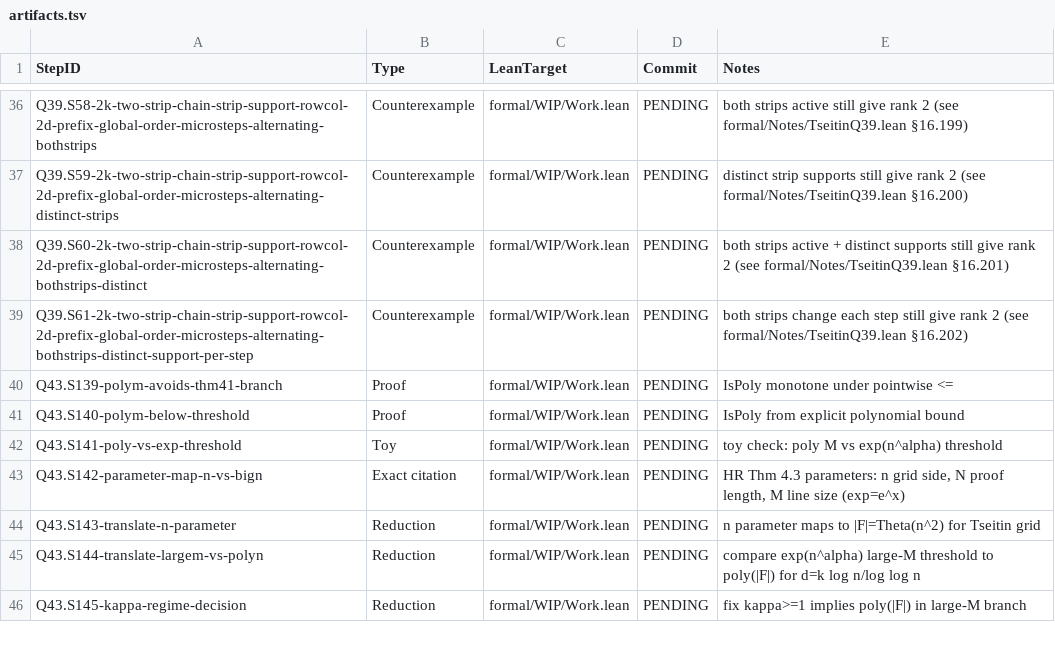
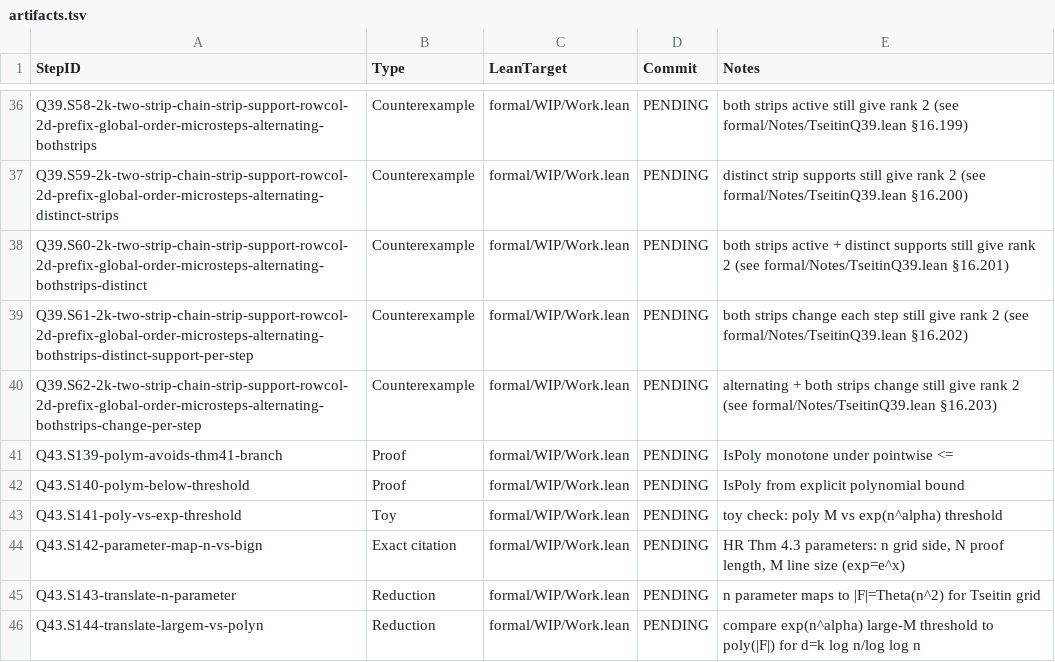
Before and after one commit to Xopoko/Experiment-26_P_vs_NP, a TSV file: docs/artifacts.tsv, drawn as a sheet; only a part is shown, gaps mark what is left out; the shorter side is filled out with more unchanged rows; the diff names each change by its address in the sheet, - before the commit and + after, or states it on an @@ line.

Commit message:
Q39.S62-2k-two-strip-chain-strip-support-rowcol-2d-prefix-global-order-microsteps-alternating-bothstrips-change-per-step: Counterexample — alternating + both strips change rank 2

```diff
--- a/docs/artifacts.tsv
+++ b/docs/artifacts.tsv
+row 40: Q39.S62-2k-two-strip-chain-strip-support-rowcol-2d-prefix-global-order-microsteps-alternating-bothstrips-change-per-step | Counterexample | formal/WIP/Work.lean | PENDING | alternating + both strips change still give rank 2 (see formal/Notes/TseitinQ39.lean §16.203)
```
Also changed, not shown: 4 other files.
